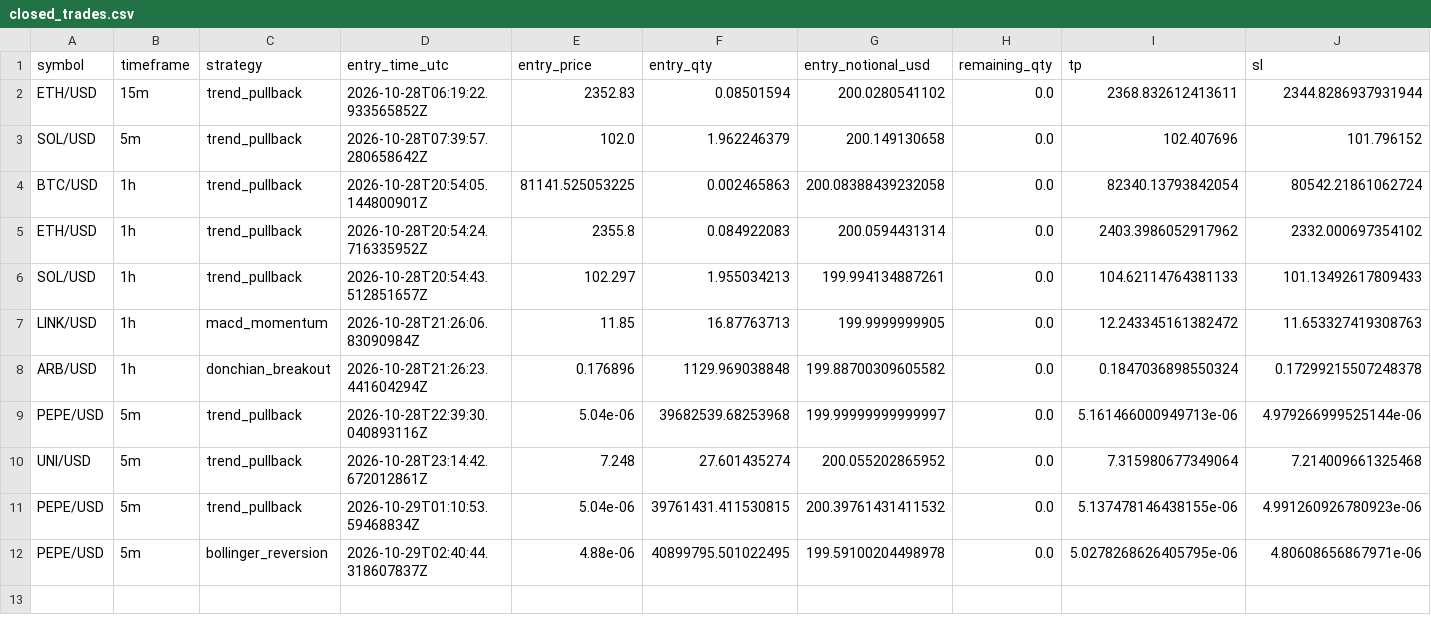
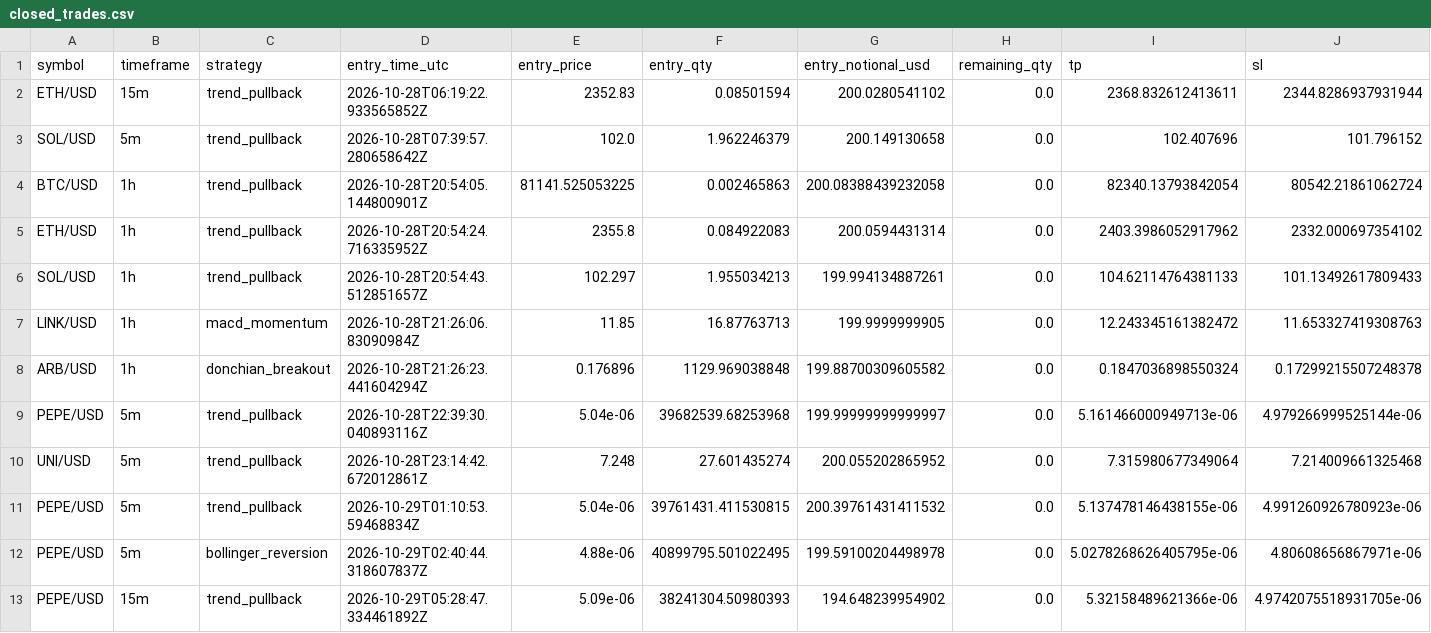
Before and after one commit to Rand0mUs3r-afk/CryptoStrategyLab, a CSV file: closed_trades.csv, drawn as a sheet; only a part is shown; rows hold the shown columns only; the diff names each change by its address in the sheet, - before the commit and + after, or states it on an @@ line.

```diff
--- a/closed_trades.csv
+++ b/closed_trades.csv
+row 13: PEPE/USD | 15m | trend_pullback | 2026-10-29T05:28:47.334461892Z | 5.09e-06 | 38241304.50980393 | 194.648239954902 | 0.0 | 5.32158489621366e-06 | 4.9742075518931705e-06
```
Also changed, not shown: fees.csv, open_positions.csv, 10 other files.
